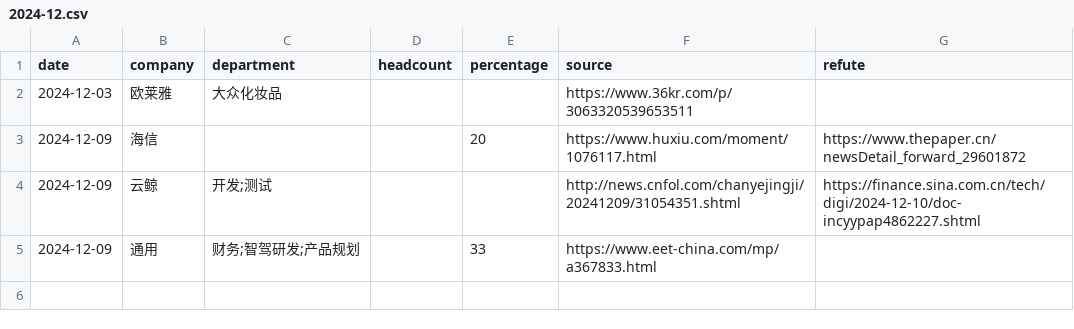
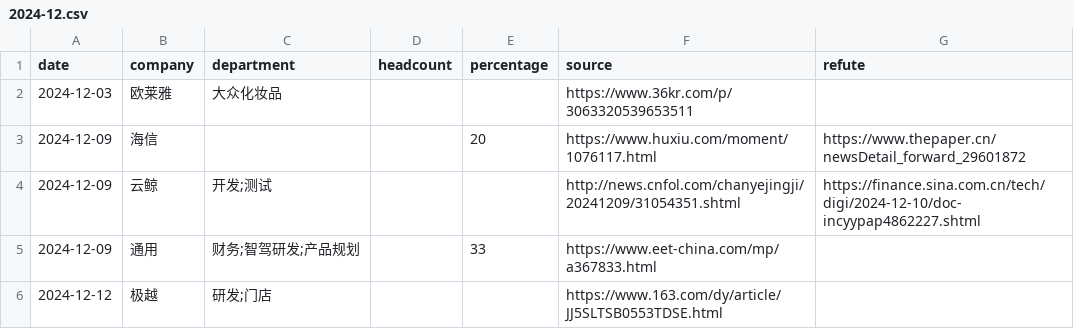
Before and after one commit to plantree/layoffs, a CSV file: src/data/2024-12.csv, drawn as a sheet; the diff names each change by its address in the sheet, - before the commit and + after, or states it on an @@ line.

```diff
--- a/src/data/2024-12.csv
+++ b/src/data/2024-12.csv
+row 6: 2024-12-12 | 极越 | 研发;门店 |  |  | https://www.163.com/dy/article/JJ5SLTSB0553TDSE.html
```
Also changed, not shown: 3 other files.
